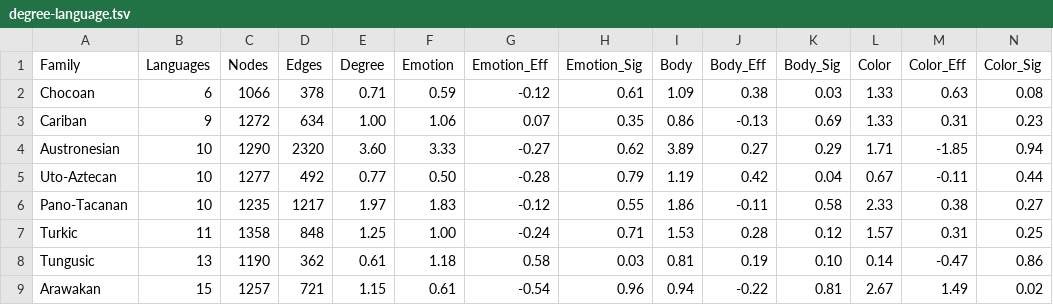
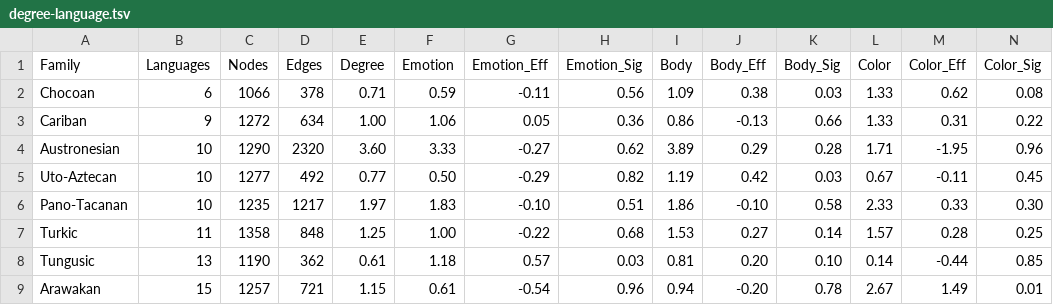
Before and after one commit to clics/clicsbp, a TSV file: output/degree-language.tsv, drawn as a sheet; only a part is shown; the diff covers the shown part only.

Commit message:
Check degree comparison

```diff
--- a/output/degree-language.tsv
+++ b/output/degree-language.tsv
@@ -1,9 +1,9 @@
 Family	Languages	Nodes	Edges	Degree	Emotion	Emotion_Eff	Emotion_Sig	Body	Body_Eff	Body_Sig	Color	Color_Eff	Color_Sig
-Chocoan	6	1066	378	0.71	0.59	-0.12	0.61	1.09	0.38	0.03	1.33	0.63	0.08
-Cariban	9	1272	634	1.00	1.06	0.07	0.35	0.86	-0.13	0.69	1.33	0.31	0.23
-Austronesian	10	1290	2320	3.60	3.33	-0.27	0.62	3.89	0.27	0.29	1.71	-1.85	0.94
-Uto-Aztecan	10	1277	492	0.77	0.50	-0.28	0.79	1.19	0.42	0.04	0.67	-0.11	0.44
-Pano-Tacanan	10	1235	1217	1.97	1.83	-0.12	0.55	1.86	-0.11	0.58	2.33	0.38	0.27
-Turkic	11	1358	848	1.25	1.00	-0.24	0.71	1.53	0.28	0.12	1.57	0.31	0.25
-Tungusic	13	1190	362	0.61	1.18	0.58	0.03	0.81	0.19	0.10	0.14	-0.47	0.86
-Arawakan	15	1257	721	1.15	0.61	-0.54	0.96	0.94	-0.22	0.81	2.67	1.49	0.02
+Chocoan	6	1066	378	0.71	0.59	-0.11	0.56	1.09	0.38	0.03	1.33	0.62	0.08
+Cariban	9	1272	634	1.00	1.06	0.05	0.36	0.86	-0.13	0.66	1.33	0.31	0.22
+Austronesian	10	1290	2320	3.60	3.33	-0.27	0.62	3.89	0.29	0.28	1.71	-1.95	0.96
+Uto-Aztecan	10	1277	492	0.77	0.50	-0.29	0.82	1.19	0.42	0.03	0.67	-0.11	0.45
+Pano-Tacanan	10	1235	1217	1.97	1.83	-0.10	0.51	1.86	-0.10	0.58	2.33	0.33	0.30
+Turkic	11	1358	848	1.25	1.00	-0.22	0.68	1.53	0.27	0.14	1.57	0.28	0.25
+Tungusic	13	1190	362	0.61	1.18	0.57	0.03	0.81	0.20	0.10	0.14	-0.44	0.85
+Arawakan	15	1257	721	1.15	0.61	-0.54	0.96	0.94	-0.20	0.78	2.67	1.49	0.01
```
Also changed, not shown: 60 edited cells elsewhere in this file, 3 other files.
